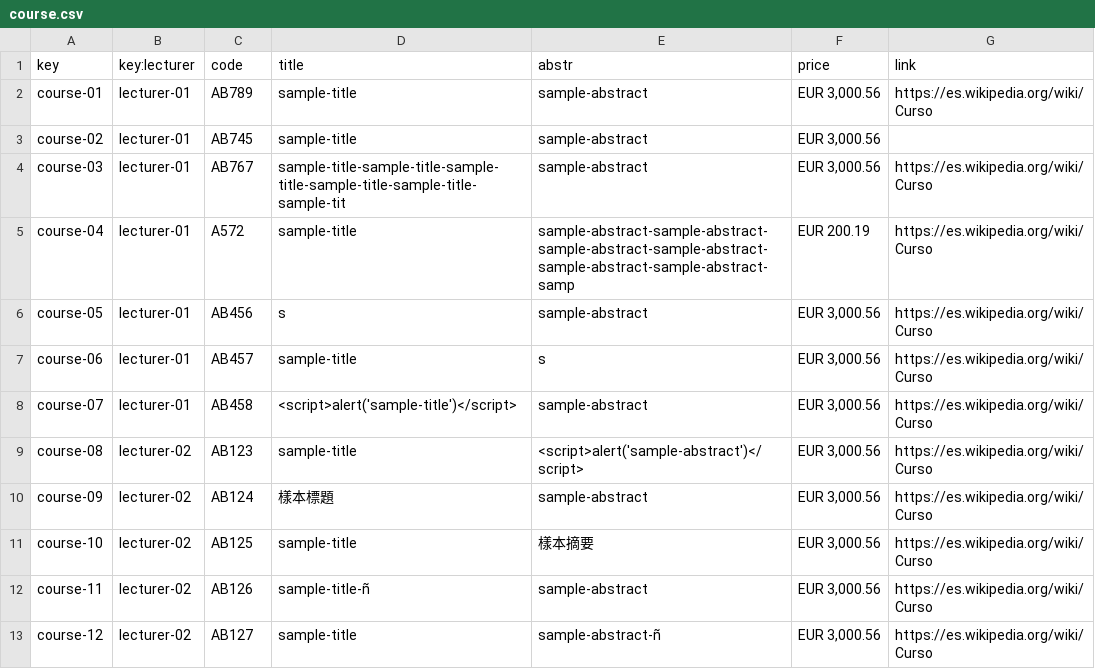
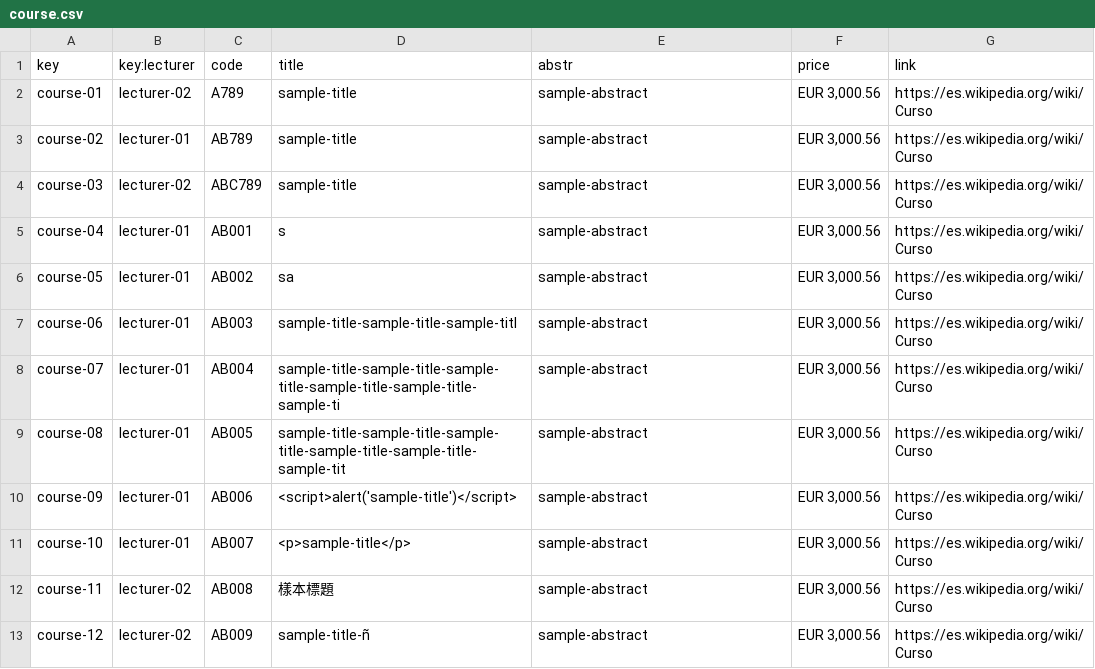
Before and after one commit to C1-04-06/Acme-L3-D02, a CSV file: src/main/webapp/WEB-INF/resources/sample-data/course.csv, drawn as a sheet; only a part is shown; the diff covers the shown part only.

```diff
--- a/src/main/webapp/WEB-INF/resources/sample-data/course.csv
+++ b/src/main/webapp/WEB-INF/resources/sample-data/course.csv
@@ -1,13 +1,13 @@
 key,key:lecturer,code,title,abstr,price,link
-course-01,lecturer-01,AB789,sample-title,sample-abstract,"EUR 3,000.56",https://es.wikipedia.org/wiki/Curso
-course-02,lecturer-01,AB745,sample-title,sample-abstract,"EUR 3,000.56",
-course-03,lecturer-01,AB767,sample-title-sample-title-sample-title-sample-title-sample-title-sample-tit,sample-abstract,"EUR 3,000.56",https://es.wikipedia.org/wiki/Curso
-course-04,lecturer-01,A572,sample-title,sample-abstract-sample-abstract-sample-abstract-sample-abstract-sample-abstract-sample-abstract-samp,EUR 200.19,https://es.wikipedia.org/wiki/Curso
-course-05,lecturer-01,AB456,s,sample-abstract,"EUR 3,000.56",https://es.wikipedia.org/wiki/Curso
-course-06,lecturer-01,AB457,sample-title,s,"EUR 3,000.56",https://es.wikipedia.org/wiki/Curso
-course-07,lecturer-01,AB458,<script>alert('sample-title')</script>,sample-abstract,"EUR 3,000.56",https://es.wikipedia.org/wiki/Curso
-course-08,lecturer-02,AB123,sample-title,<script>alert('sample-abstract')</script>,"EUR 3,000.56",https://es.wikipedia.org/wiki/Curso
-course-09,lecturer-02,AB124,樣本標題,sample-abstract,"EUR 3,000.56",https://es.wikipedia.org/wiki/Curso
-course-10,lecturer-02,AB125,sample-title,樣本摘要,"EUR 3,000.56",https://es.wikipedia.org/wiki/Curso
-course-11,lecturer-02,AB126,sample-title-ñ,sample-abstract,"EUR 3,000.56",https://es.wikipedia.org/wiki/Curso
-course-12,lecturer-02,AB127,sample-title,sample-abstract-ñ,"EUR 3,000.56",https://es.wikipedia.org/wiki/Curso
+course-01,lecturer-02,A789,sample-title,sample-abstract,"EUR 3,000.56",https://es.wikipedia.org/wiki/Curso
+course-02,lecturer-01,AB789,sample-title,sample-abstract,"EUR 3,000.56",https://es.wikipedia.org/wiki/Curso
+course-03,lecturer-02,ABC789,sample-title,sample-abstract,"EUR 3,000.56",https://es.wikipedia.org/wiki/Curso
+course-04,lecturer-01,AB001,s,sample-abstract,"EUR 3,000.56",https://es.wikipedia.org/wiki/Curso
+course-05,lecturer-01,AB002,sa,sample-abstract,"EUR 3,000.56",https://es.wikipedia.org/wiki/Curso
+course-06,lecturer-01,AB003,sample-title-sample-title-sample-titl,sample-abstract,"EUR 3,000.56",https://es.wikipedia.org/wiki/Curso
+course-07,lecturer-01,AB004,sample-title-sample-title-sample-title-sample-title-sample-title-sample-ti,sample-abstract,"EUR 3,000.56",https://es.wikipedia.org/wiki/Curso
+course-08,lecturer-01,AB005,sample-title-sample-title-sample-title-sample-title-sample-title-sample-tit,sample-abstract,"EUR 3,000.56",https://es.wikipedia.org/wiki/Curso
+course-09,lecturer-01,AB006,<script>alert('sample-title')</script>,sample-abstract,"EUR 3,000.56",https://es.wikipedia.org/wiki/Curso
+course-10,lecturer-01,AB007,<p>sample-title</p>,sample-abstract,"EUR 3,000.56",https://es.wikipedia.org/wiki/Curso
+course-11,lecturer-02,AB008,樣本標題,sample-abstract,"EUR 3,000.56",https://es.wikipedia.org/wiki/Curso
+course-12,lecturer-02,AB009,sample-title-ñ,sample-abstract,"EUR 3,000.56",https://es.wikipedia.org/wiki/Curso
```
Also changed, not shown: 9 added rows and 21 edited cells elsewhere in this file, src/main/webapp/WEB-INF/resources/sample-data/lecture.csv.
